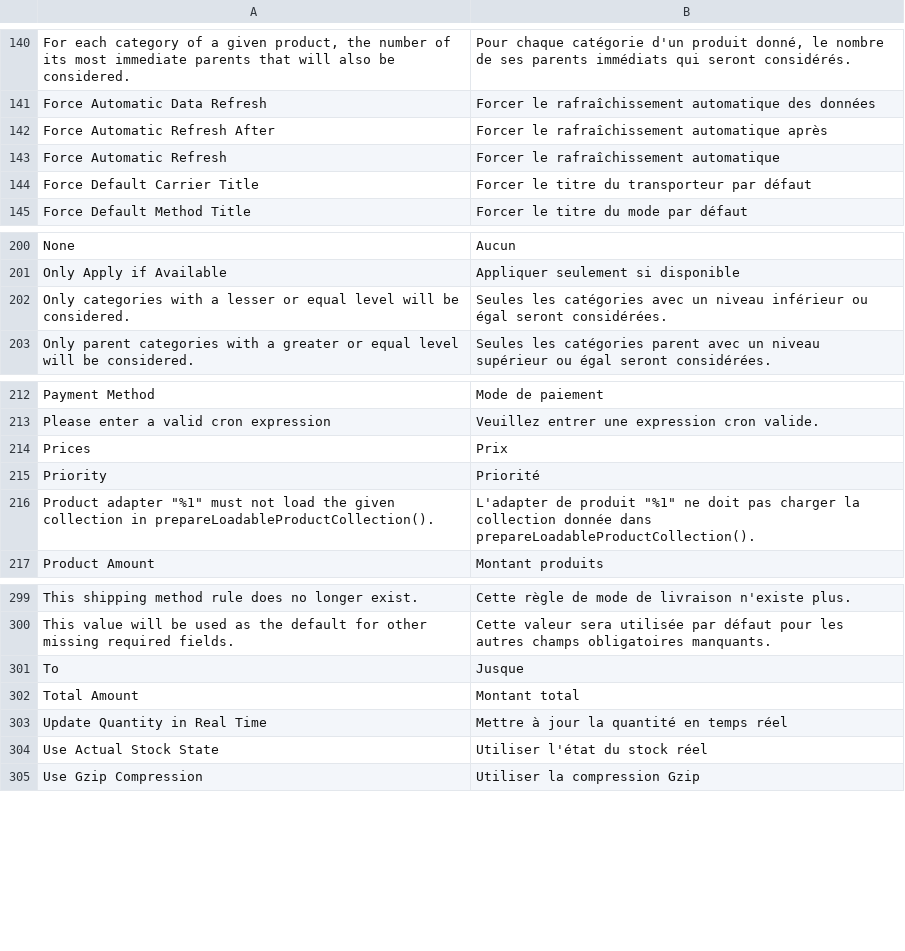
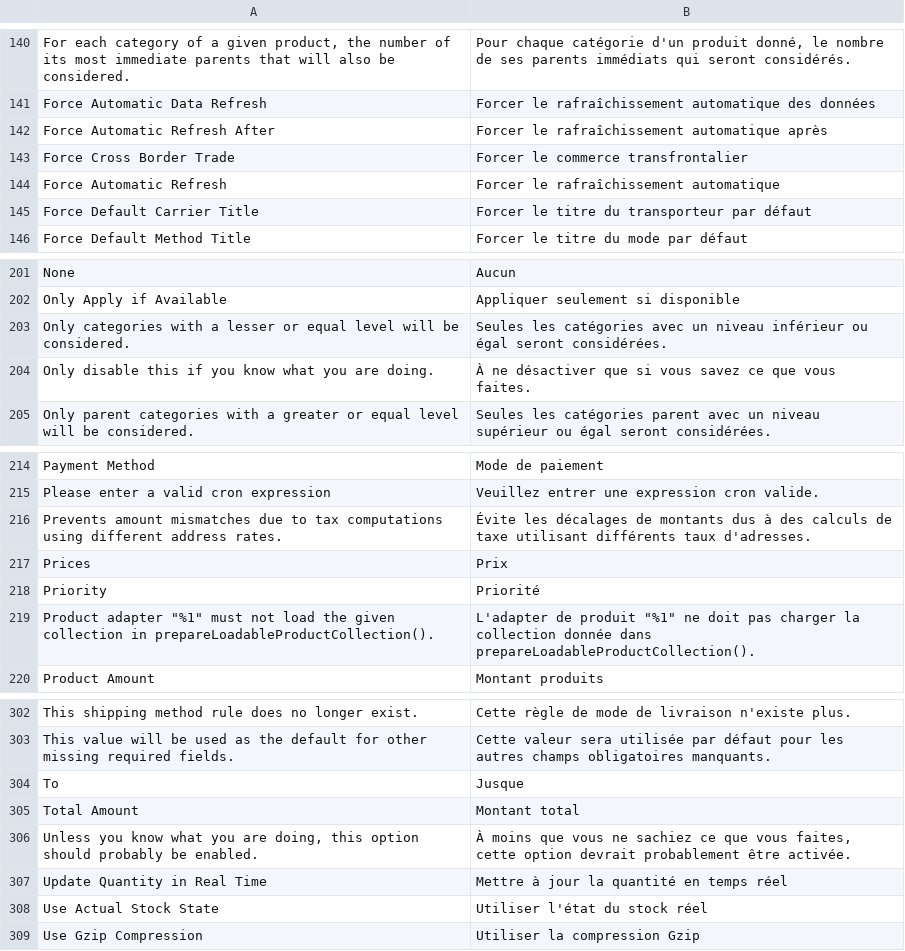
Before and after one commit to shoppingflux/module-magento2, a CSV file: i18n/fr_FR.csv, drawn as a sheet; only a part is shown, gaps mark what is left out; the diff names each change by its address in the sheet, - before the commit and + after, or states it on an @@ line.

Commit message:
Force cross-border trade when importing orders

```diff
--- a/i18n/fr_FR.csv
+++ b/i18n/fr_FR.csv
+row 143: Force Cross Border Trade | Forcer le commerce transfrontalier
+row 204: Only disable this if you know what you are doing. | À ne désactiver que si vous savez ce que vous faites.
+row 216: Prevents amount mismatches due to tax computations using different address rates. | Évite les décalages de montants dus à des calculs de taxe utilisant différents taux d'adresses.
+row 306: Unless you know what you are doing, this option should probably be enabled. | À moins que vous ne sachiez ce que vous faites, cette option devrait probablement être activée.
```
Also changed, not shown: 5 other files.
